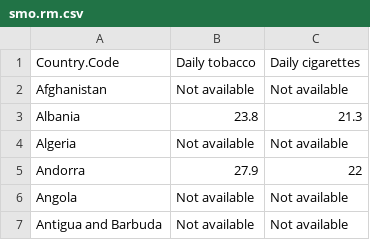
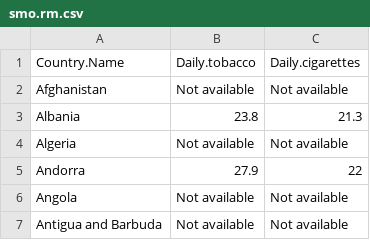
Before and after one commit to JE-Sim/new_bigdata_set, a CSV file: above 2000/smo.rm.csv, drawn as a sheet; only a part is shown.

```diff
--- a/above 2000/smo.rm.csv
+++ b/above 2000/smo.rm.csv
@@ -1,2 +1,2 @@
-Country.Code,Daily tobacco,Daily cigarettes
+Country.Name,Daily.tobacco,Daily.cigarettes
 Afghanistan,Not available,Not available
```
Also changed, not shown: 2 other files.
